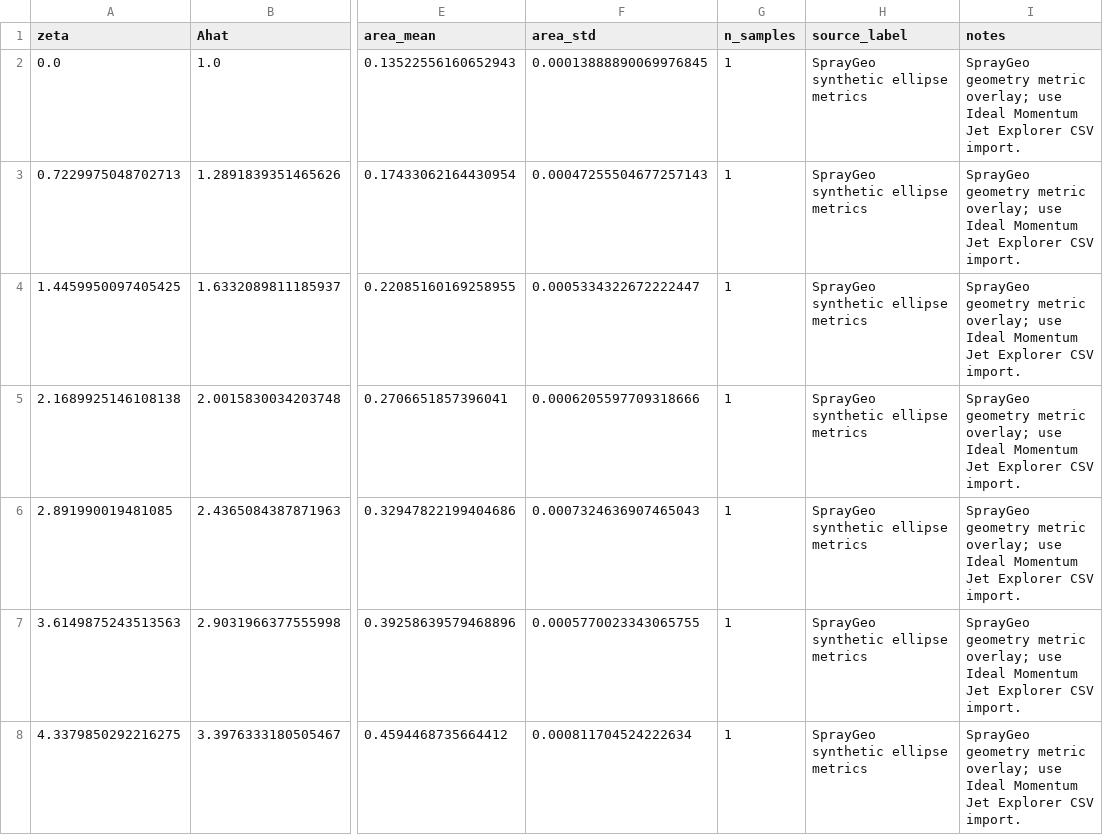
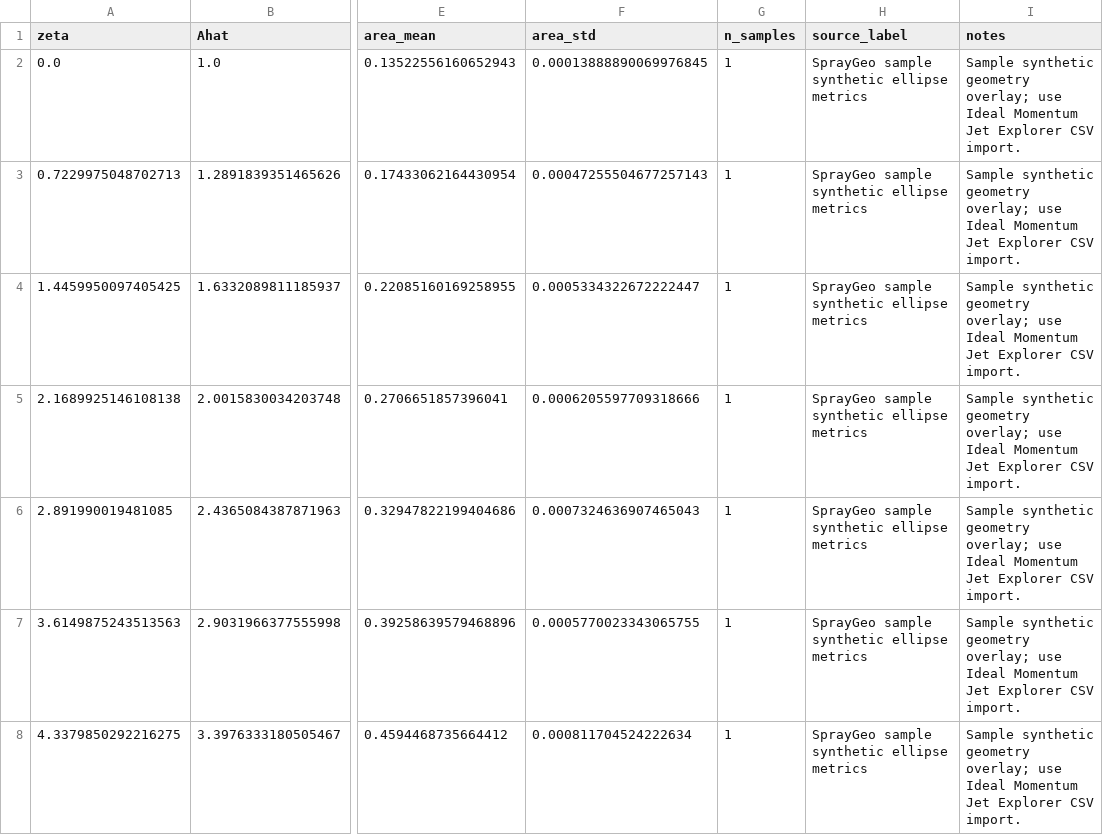
Before and after one commit to ferminfm/ideal-momentum-jet-explorer, a CSV file: public/examples/spraygeo-overlays/ideal_overlay_area.csv, drawn as a sheet; only a part is shown, gaps mark what is left out; the diff covers the shown part only; the diff names each change by its address in the sheet, - before the commit and + after, or states it on an @@ line.

Commit message:
Harden SprayGeo overlay sample labels

```diff
--- a/public/examples/spraygeo-overlays/ideal_overlay_area.csv
+++ b/public/examples/spraygeo-overlays/ideal_overlay_area.csv
-H2:H8 (source_label): SprayGeo synthetic ellipse metrics
+H2:H8 (source_label): SprayGeo sample synthetic ellipse metrics
-I2:I8 (notes): SprayGeo geometry metric overlay; use…
+I2:I8 (notes): Sample synthetic geometry overlay; use…
```
Also changed, not shown: 68 edited cells elsewhere in this file, 4 other files.
